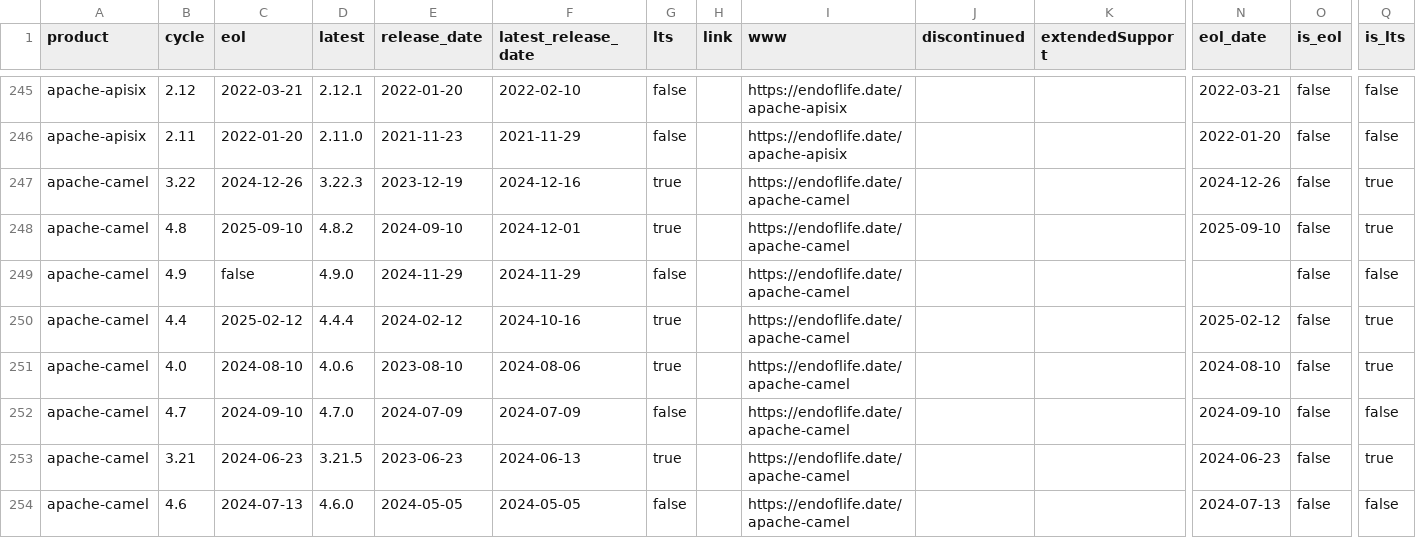
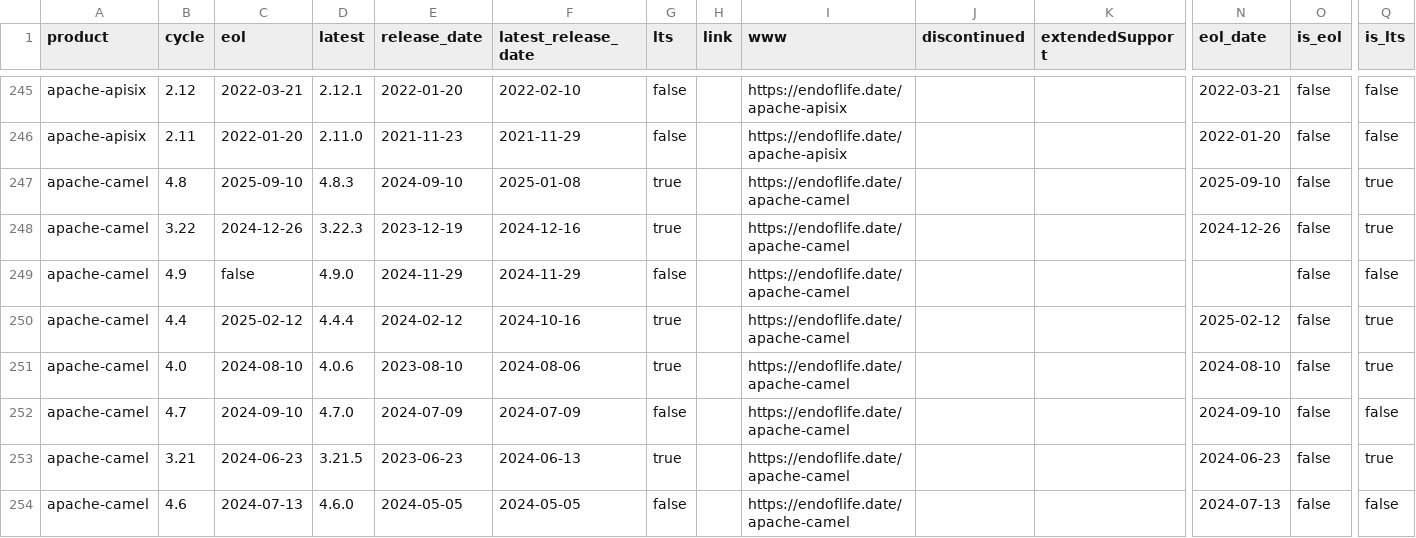
Before and after one commit to adriens/endoflife-date-snapshots, a CSV file: data/details-with-headers.csv, drawn as a sheet; only a part is shown, gaps mark what is left out; removed rows and columns are numbered as before the commit, all else as after; rows hold the shown columns only; the diff names each change by its address in the sheet, - before the commit and + after, or states it on an @@ line.

Commit message:
💾 Daily kaggle update, cf #6

```diff
--- a/data/details-with-headers.csv
+++ b/data/details-with-headers.csv
+row 247: apache-camel | 4.8 | 2025-09-10 | 4.8.3 | 2024-09-10 | 2025-01-08 | true |  | https://endoflife.date/apache-camel |  |  | 2025-09-10 | false | true
-row 248: apache-camel | 4.8 | 2025-09-10 | 4.8.2 | 2024-09-10 | 2024-12-01 | true |  | https://endoflife.date/apache-camel |  |  | 2025-09-10 | false | true
```
